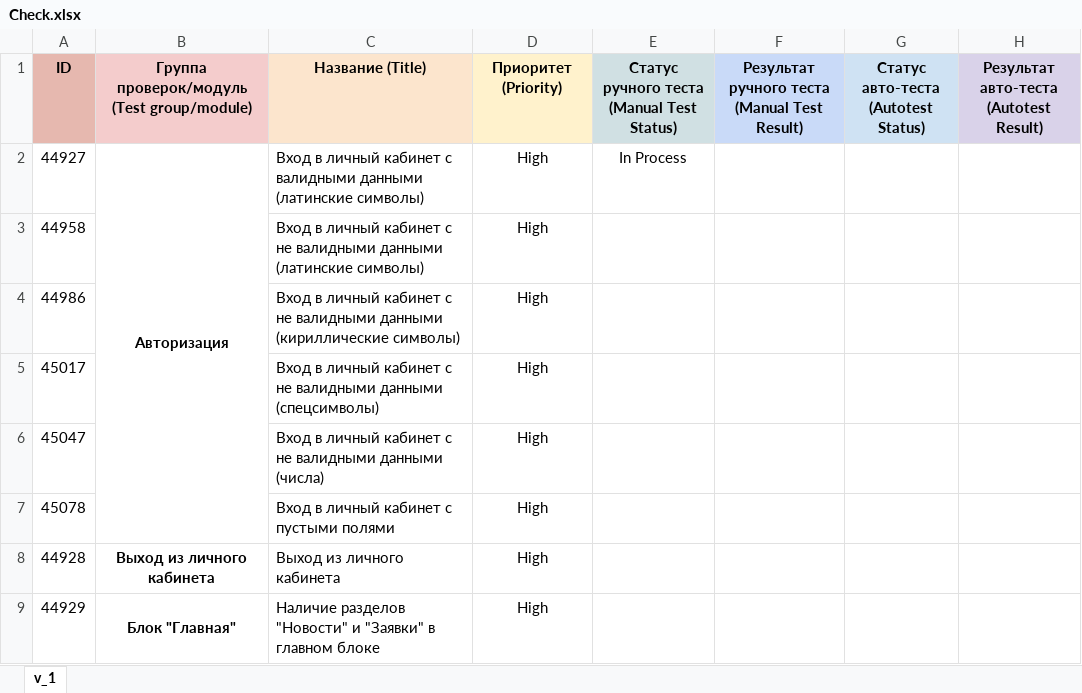
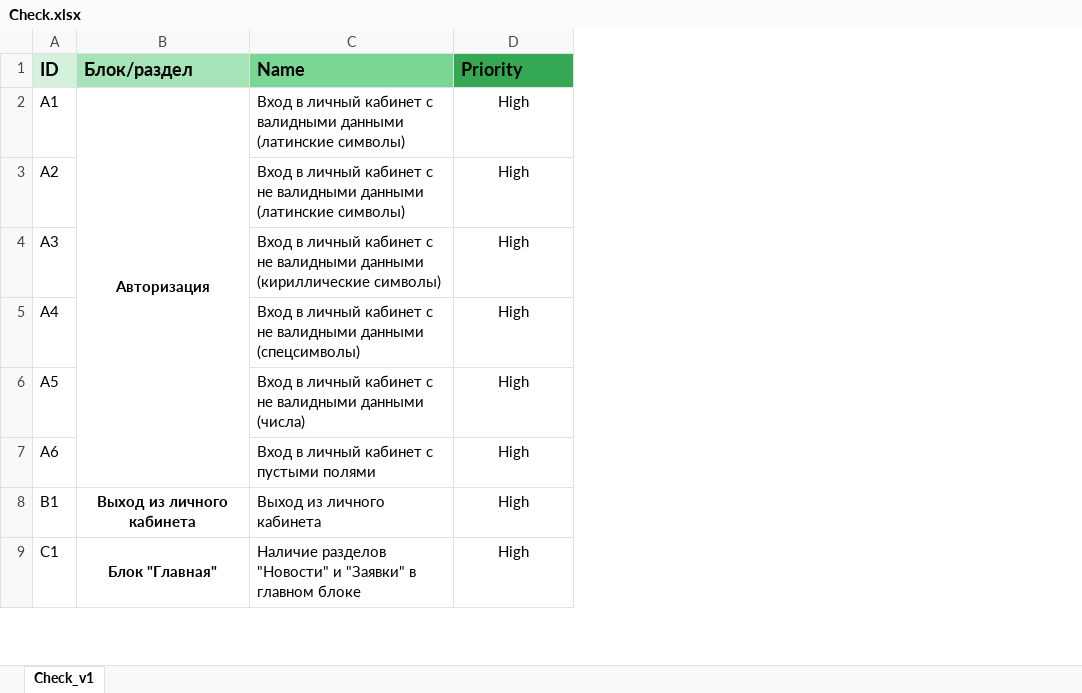
Before and after one commit to ArthurPetrosov/QA_Diploma, an Excel workbook: Check.xlsx, sheet Check_v1, drawn as a sheet; only a part is shown; values as stored, in another font and other column widths than the file's, no borders; conditional formats not drawn; removed rows and columns are numbered as before the commit, all else as after; ↵ is a line break in a cell; the diff names each change by its address in the sheet, - before the commit and + after, or states it on an @@ line.

Commit message:
Add Cases.xlxs and Check.xlsx

```diff
--- a/Check.xlsx (sheet Check_v1)
+++ b/Check.xlsx (sheet Check_v1)
-sheet tab: v_1
+sheet tab: Check_v1
-column A, rows 2-9: 44927 | 44958 | 44986 | 45017 | 45047 | 45078 | 44928 | 44929
+column A, rows 2-9: A1 | A2 | A3 | A4 | A5 | A6 | B1 | C1
-column E, row 2: In Process
-column F, empty
-column G, empty
-column H, empty
-row 1: ID | Группа проверок/модуль ↵ (Test group/module) | Название (Title) | Приоритет (Priority) | Статус ручного теста ↵ (Manual Test Status) | Результат ручного теста ↵ (Manual Test Result) | Статус авто-теста ↵ (Autotest Status) | Результат авто-теста ↵ (Autotest Result)
+row 1: ID | Блок/раздел | Name | Priority
```
Also changed, not shown: Cases.xlsx, 1 other file.
